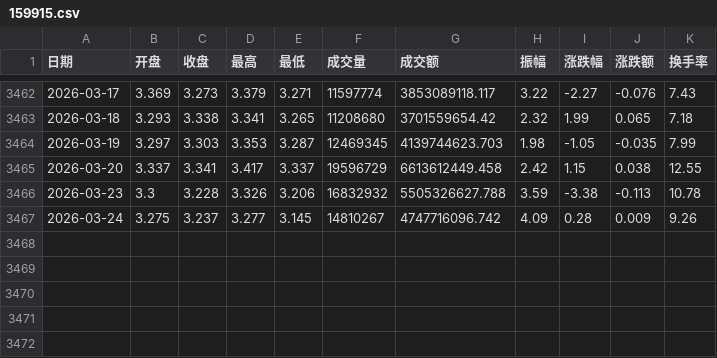
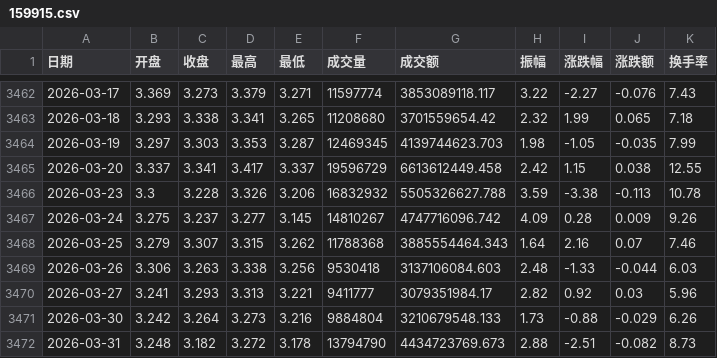
Before and after one commit to xujinming01/JaimeQuant, a CSV file: database/159915.csv, drawn as a sheet; only a part is shown, gaps mark what is left out; the diff names each change by its address in the sheet, - before the commit and + after, or states it on an @@ line.

```diff
--- a/database/159915.csv
+++ b/database/159915.csv
+row 3468: 2026-03-25 | 3.279 | 3.307 | 3.315 | 3.262 | 11788368 | 3885554464.343 | 1.64 | 2.16 | 0.07 | 7.46
+row 3469: 2026-03-26 | 3.306 | 3.263 | 3.338 | 3.256 | 9530418 | 3137106084.603 | 2.48 | -1.33 | -0.044 | 6.03
+row 3470: 2026-03-27 | 3.241 | 3.293 | 3.313 | 3.221 | 9411777 | 3079351984.17 | 2.82 | 0.92 | 0.03 | 5.96
+row 3471: 2026-03-30 | 3.242 | 3.264 | 3.273 | 3.216 | 9884804 | 3210679548.133 | 1.73 | -0.88 | -0.029 | 6.26
+row 3472: 2026-03-31 | 3.248 | 3.182 | 3.272 | 3.178 | 13794790 | 4434723769.673 | 2.88 | -2.51 | -0.082 | 8.73
```
Also changed, not shown: database/159949.csv, database/159985.csv, 8 other files.
